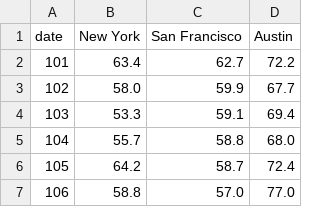
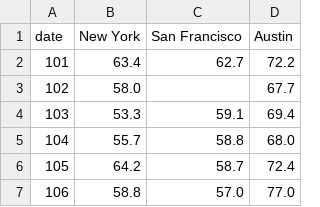
Before and after one commit to shelandy/shelandy.github.io, a TSV file: MR/MultSensorDataViz-home/data.tsv, drawn as a sheet; only a part is shown.

Commit message:
Update data.tsv

```diff
--- a/MR/MultSensorDataViz-home/data.tsv
+++ b/MR/MultSensorDataViz-home/data.tsv
@@ -2,3 +2,3 @@ date	New York	San Francisco	Austin
 101	63.4	62.7	72.2
-102	58.0	59.9	67.7
+102	58.0		67.7
 103	53.3	59.1	69.4
```
